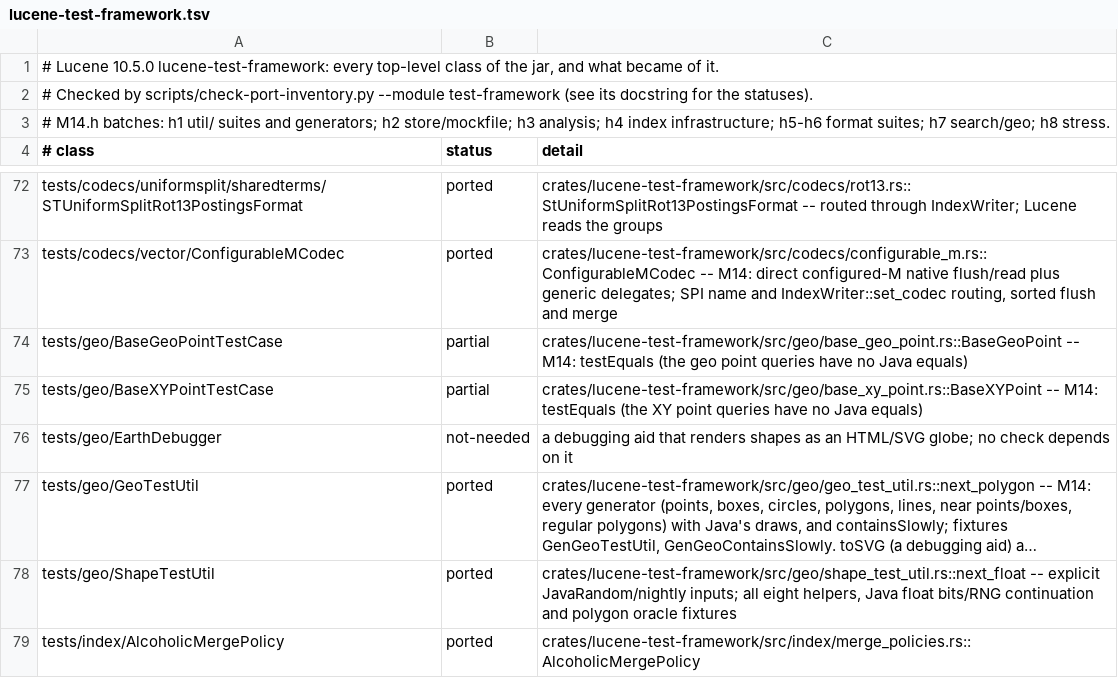
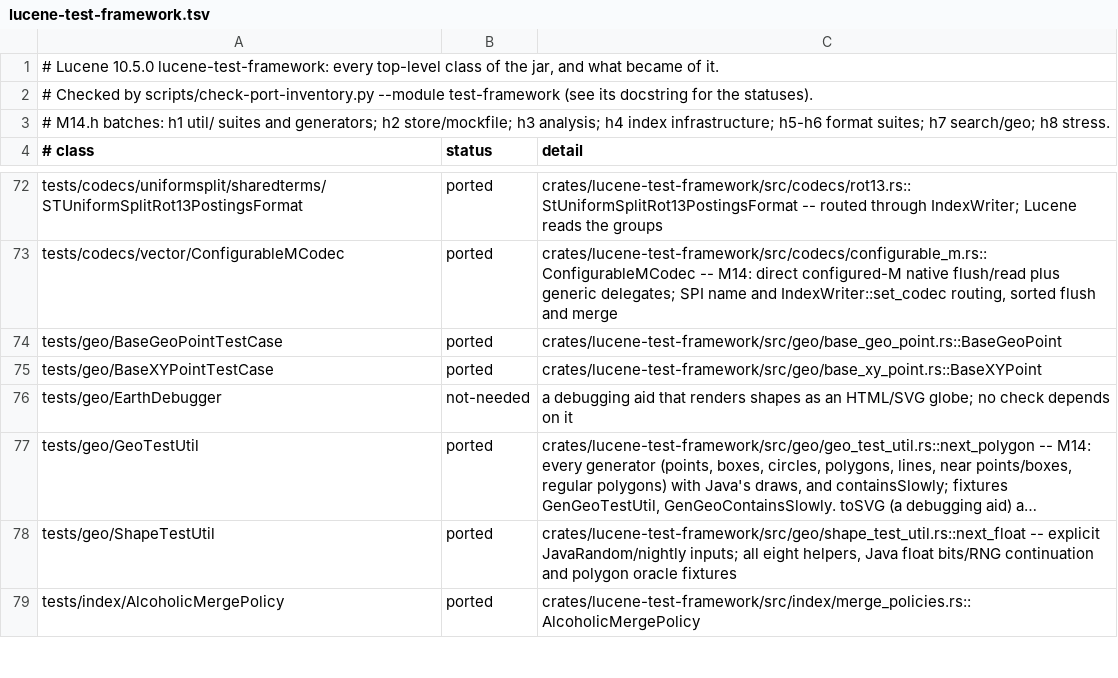
Before and after one commit to huyz0/lucene-rust, a TSV file: docs/inventory/lucene-test-framework.tsv, drawn as a sheet; only a part is shown, gaps mark what is left out; long unchanged cells end in ….

```diff
--- a/docs/inventory/lucene-test-framework.tsv
+++ b/docs/inventory/lucene-test-framework.tsv
@@ -73,4 +73,4 @@ tests/codecs/uniformsplit/sharedterms/STUniformSplitRot13PostingsFormat	ported	c
 tests/codecs/vector/ConfigurableMCodec	ported	crates/lucene-test-framework/src/codecs/configurable_m.rs::ConfigurableMCodec -- M14: direct configured-M native flush/read plus generic delegates; SPI name and IndexWriter::set_codec routing, sorted flush and merge
-tests/geo/BaseGeoPointTestCase	partial	crates/lucene-test-framework/src/geo/base_geo_point.rs::BaseGeoPoint -- M14: testEquals (the geo point queries have no Java equals)
-tests/geo/BaseXYPointTestCase	partial	crates/lucene-test-framework/src/geo/base_xy_point.rs::BaseXYPoint -- M14: testEquals (the XY point queries have no Java equals)
+tests/geo/BaseGeoPointTestCase	ported	crates/lucene-test-framework/src/geo/base_geo_point.rs::BaseGeoPoint
+tests/geo/BaseXYPointTestCase	ported	crates/lucene-test-framework/src/geo/base_xy_point.rs::BaseXYPoint
 tests/geo/EarthDebugger	not-needed	a debugging aid that renders shapes as an HTML/SVG globe; no check depends on it
```
Also changed, not shown: 13 other files.
